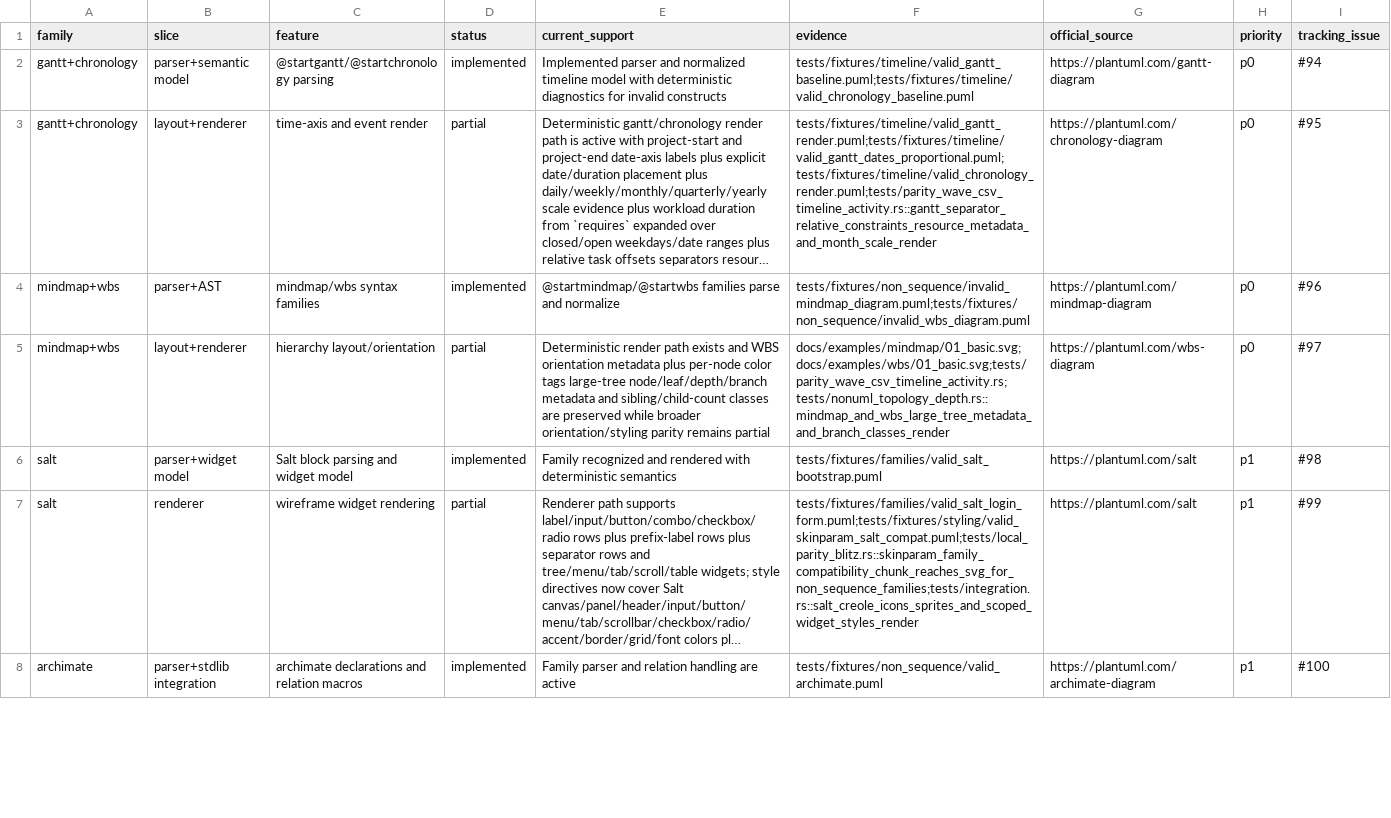
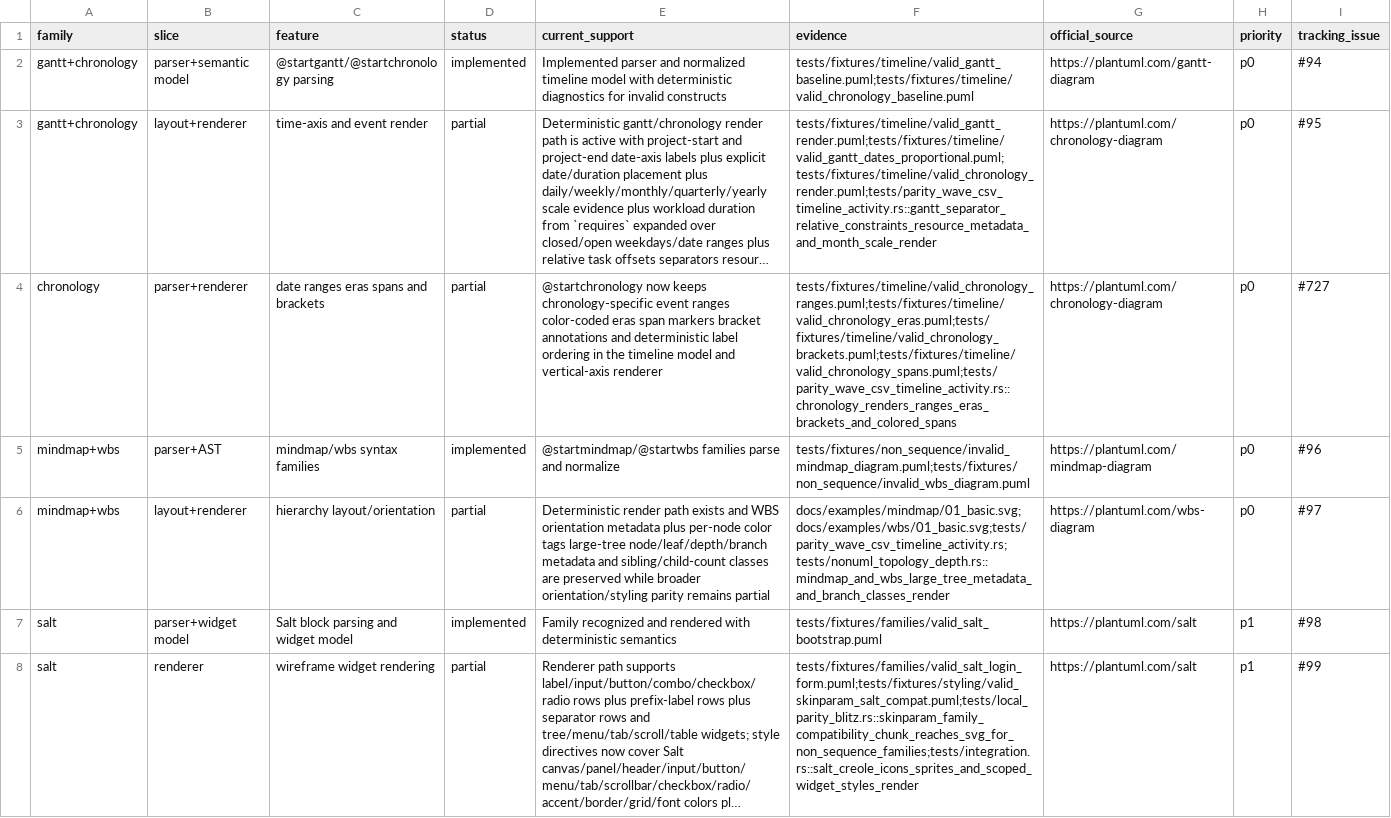
Before and after one commit to alliecatowo/puml, a CSV file: docs/internal/parity/parity_gap_nonuml.csv, drawn as a sheet; only a part is shown; the shorter side is filled out with more unchanged rows; long unchanged cells end in …; the diff names each change by its address in the sheet, - before the commit and + after, or states it on an @@ line.

```diff
--- a/docs/internal/parity/parity_gap_nonuml.csv
+++ b/docs/internal/parity/parity_gap_nonuml.csv
+row 4: chronology | parser+renderer | date ranges eras spans and brackets | partial | @startchronology now keeps chronology-specific event ranges color-coded eras span markers bracket annotations and deterministic label ordering in the timeline model and vertical-axis renderer | tests/fixtures/timeline/valid_chronology_ranges.puml;tests/fixtures/timeline/valid_chronology_eras.puml;tests/fixtures/timeline/valid_chronology_brackets.puml;tests/fixtures/timeline/valid_chronology_spans.puml;tests/parity_wave_csv_timeline_activity.rs::chronology_renders_ranges_eras_brackets_and_colored_spans | https://plantuml.com/chronology-diagram | p0 | #727
```
Also changed, not shown: 21 other files.
